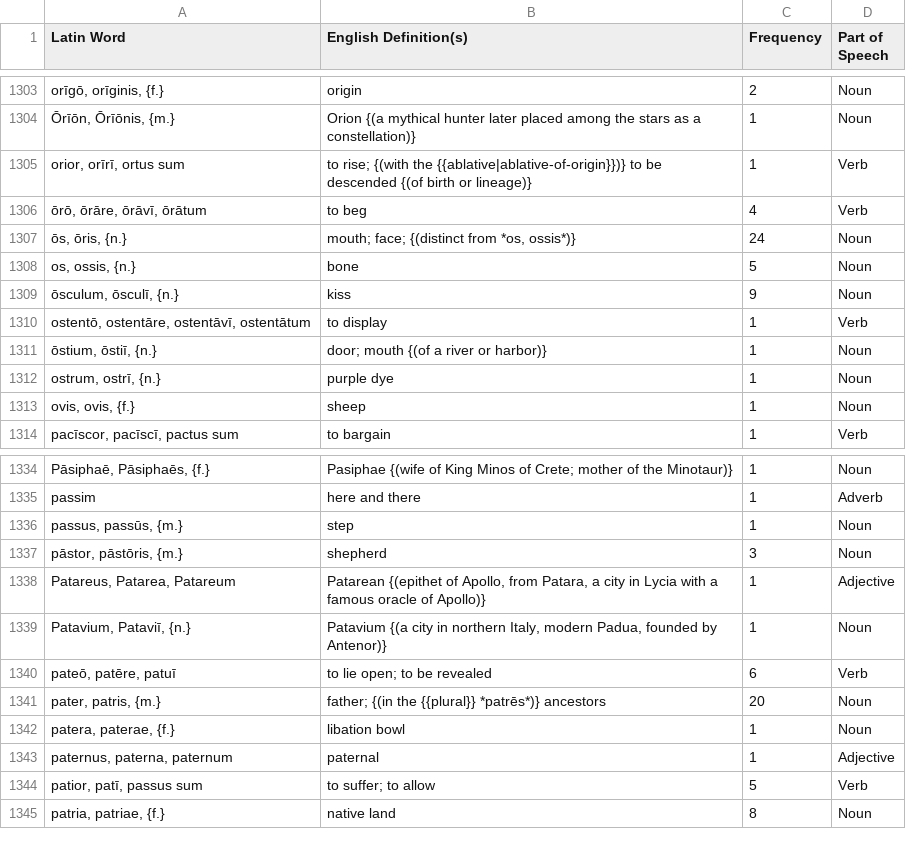
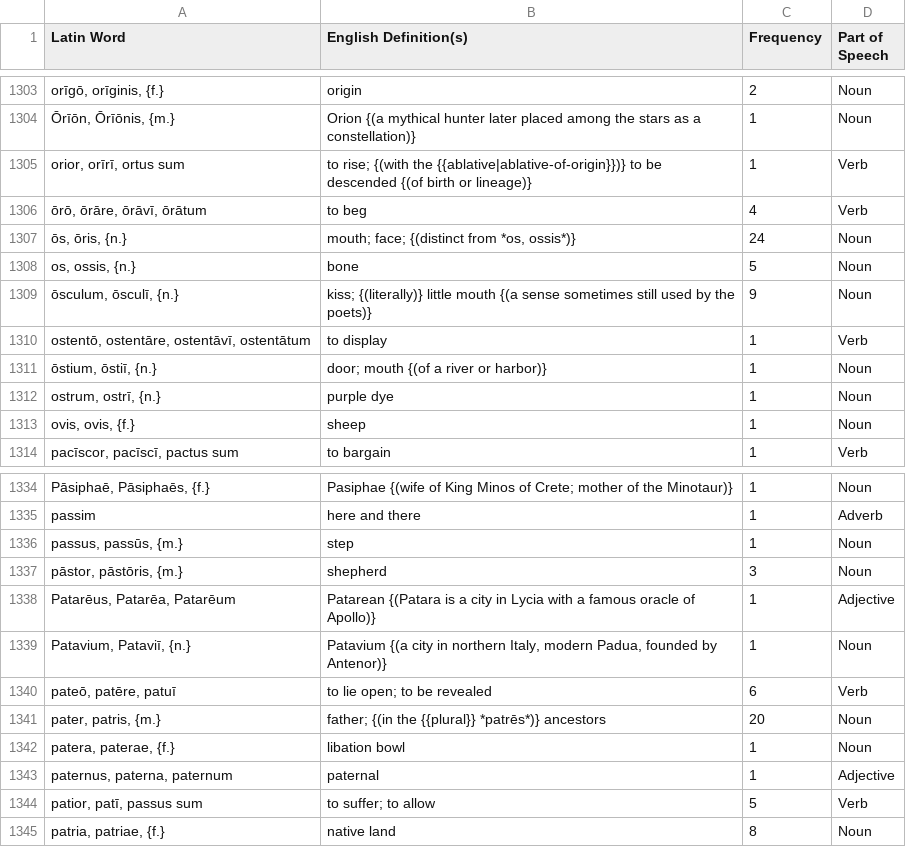
Before and after one commit to samuelshotchkiss-jpg/latindictionary-ece2627, a CSV file: vocabulary.csv, drawn as a sheet; only a part is shown, gaps mark what is left out; the diff names each change by its address in the sheet, - before the commit and + after, or states it on an @@ line.

Commit message:
Regenerate vocabulary.csv + forms.csv from the toolkit (commit 9c3795c1, 2026-08-09)

```diff
--- a/vocabulary.csv
+++ b/vocabulary.csv
-B1309 (English Definition(s)): kiss
+B1309 (English Definition(s)): kiss; {(literally)} little mouth {(a sense sometimes still used by the poets)}
-A1338 (Latin Word): Patareus, Patarea, Patareum
+A1338 (Latin Word): Patarēus, Patarēa, Patarēum
-B1338 (English Definition(s)): Patarean {(epithet of Apollo, from Patara, a city…
+B1338 (English Definition(s)): Patarean {(Patara is a city…
```
